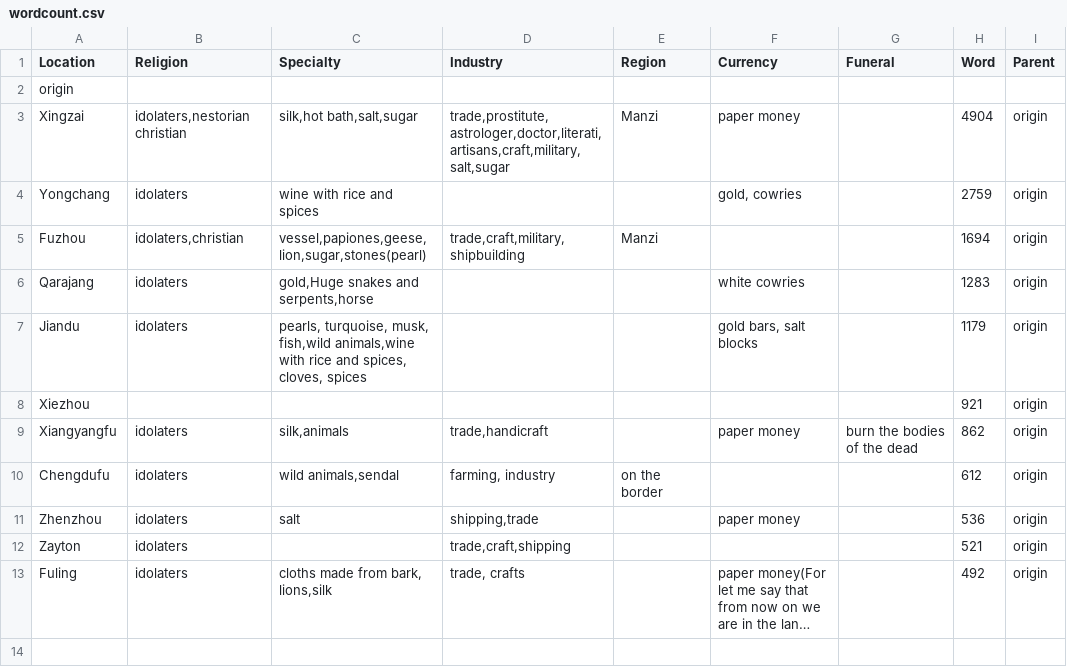
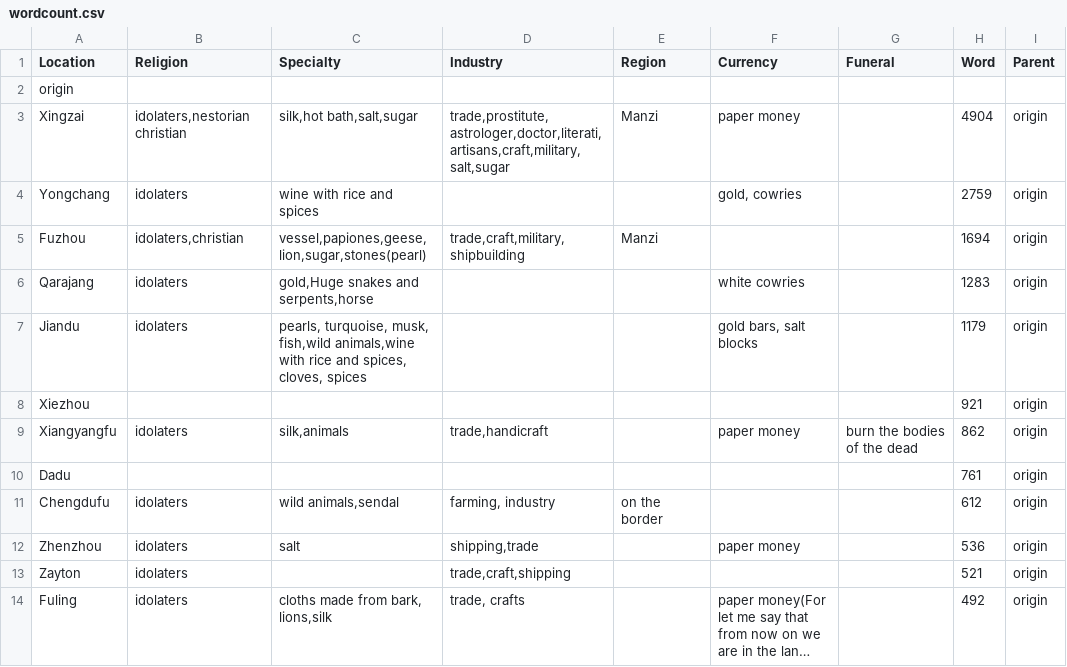
Before and after one commit to HUMA5630-Digital-Humanities/project-2024-group-1, a CSV file: csv/wordcount.csv, drawn as a sheet; long unchanged cells end in ….

```diff
--- a/csv/wordcount.csv
+++ b/csv/wordcount.csv
@@ -9,2 +9,3 @@ Xiezhou,,,,,,,921,origin
 Xiangyangfu,idolaters,"silk,animals","trade,handicraft",,paper money,burn the bodies of the dead,862,origin
+Dadu,,,,,,,761,origin
 Chengdufu,idolaters,"wild animals,sendal","farming, industry",on the border,,,612,origin
```
Also changed, not shown: 3 other files.
